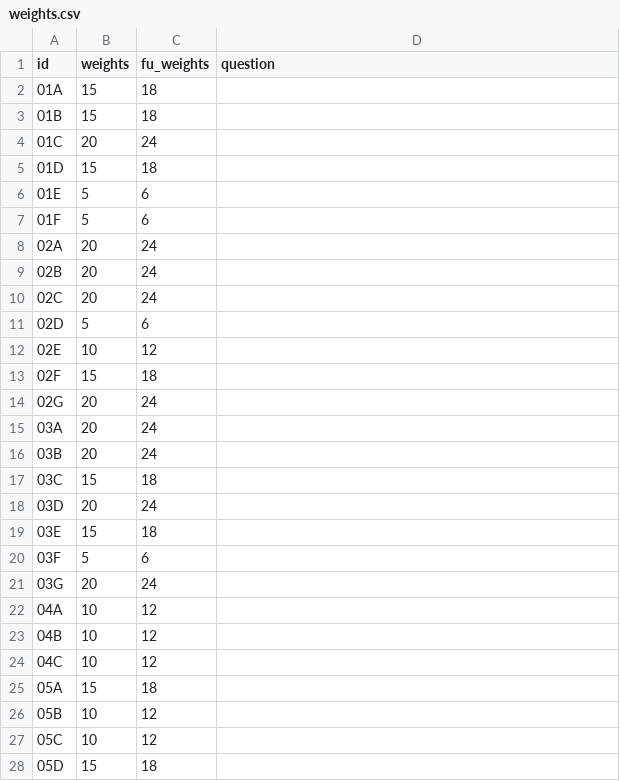
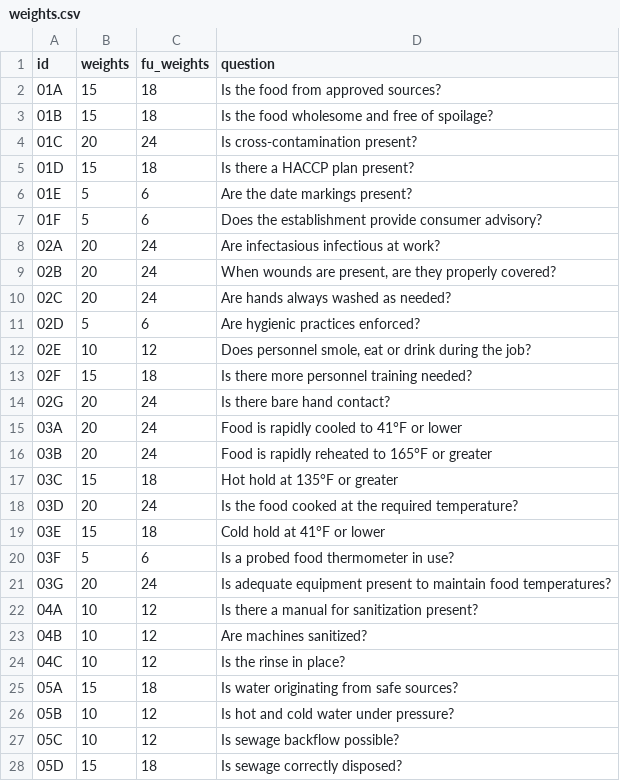
Before and after one commit to SenneDeproost/IDSS_project, a CSV file: data/weights.csv, drawn as a sheet; only a part is shown; the diff covers the shown part only.

Commit message:
Added questions

```diff
--- a/data/weights.csv
+++ b/data/weights.csv
@@ -1,28 +1,28 @@
 id,weights,fu_weights,question
-01A,15,18,
-01B,15,18,
-01C,20,24,
-01D,15,18,
-01E,5,6,
-01F,5,6,
-02A,20,24,
-02B,20,24,
-02C,20,24,
-02D,5,6,
-02E,10,12,
-02F,15,18,
-02G,20,24,
-03A,20,24,
-03B,20,24,
-03C,15,18,
-03D,20,24,
-03E,15,18,
-03F,5,6,
-03G,20,24,
-04A,10,12,
-04B,10,12,
-04C,10,12,
-05A,15,18,
-05B,10,12,
-05C,10,12,
-05D,15,18,
+01A,15,18,Is the food from approved sources?
+01B,15,18,Is the food wholesome and free of spoilage?
+01C,20,24,Is cross-contamination present?
+01D,15,18,Is there a HACCP plan present?
+01E,5,6,Are the date markings present?
+01F,5,6,Does the establishment provide consumer advisory?
+02A,20,24,Are infectasious infectious at work?
+02B,20,24,"When wounds are present, are they properly covered?"
+02C,20,24,Are hands always washed as needed?
+02D,5,6,Are hygienic practices enforced?
+02E,10,12,"Does personnel smole, eat or drink during the job?"
+02F,15,18,Is there more personnel training needed?
+02G,20,24,Is there bare hand contact?
+03A,20,24,Food is rapidly cooled to 41°F or lower
+03B,20,24,Food is rapidly reheated to 165°F or greater
+03C,15,18,Hot hold at 135°F or greater
+03D,20,24,Is the food cooked at the required temperature?
+03E,15,18,Cold hold at 41°F or lower
+03F,5,6,Is a probed food thermometer in use?
+03G,20,24,Is adequate equipment present to maintain food temperatures?
+04A,10,12,Is there a manual for sanitization present?
+04B,10,12,Are machines sanitized?
+04C,10,12,Is the rinse in place?
+05A,15,18,Is water originating from safe sources?
+05B,10,12,Is hot and cold water under pressure?
+05C,10,12,Is sewage backflow possible?
+05D,15,18,Is sewage correctly disposed?
```
Also changed, not shown: 35 edited cells elsewhere in this file, 4 other files.
